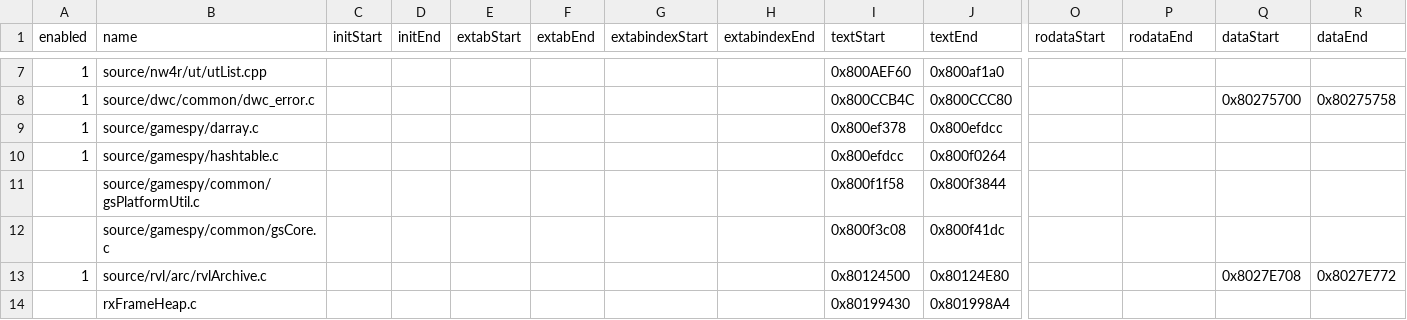
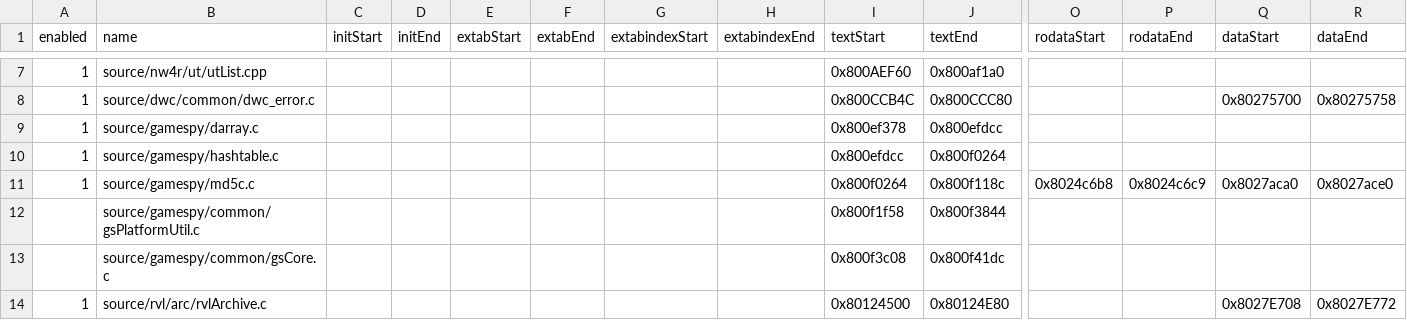
Before and after one commit to riidefi/mkw, a CSV file: pack/dol_slices.csv, drawn as a sheet; only a part is shown, gaps mark what is left out; the shorter side is filled out with more unchanged rows; rows hold the shown columns only; the diff names each change by its address in the sheet, - before the commit and + after, or states it on an @@ line.

Commit message:
add gamespy/md5c

```diff
--- a/pack/dol_slices.csv
+++ b/pack/dol_slices.csv
+row 11: 1 | source/gamespy/md5c.c |  |  |  |  |  |  | 0x800f0264 | 0x800f118c | 0x8024c6b8 | 0x8024c6c9 | 0x8027aca0 | 0x8027ace0
```
Also changed, not shown: 9 other files.
